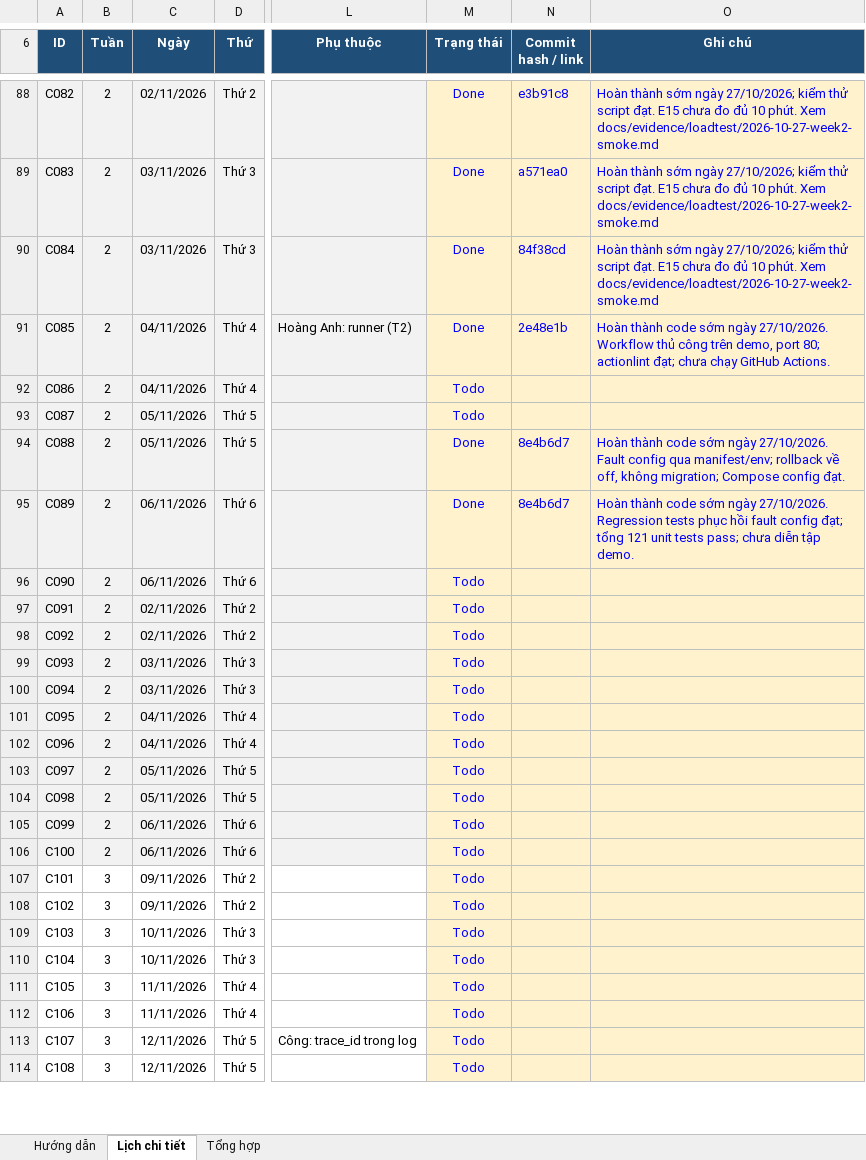
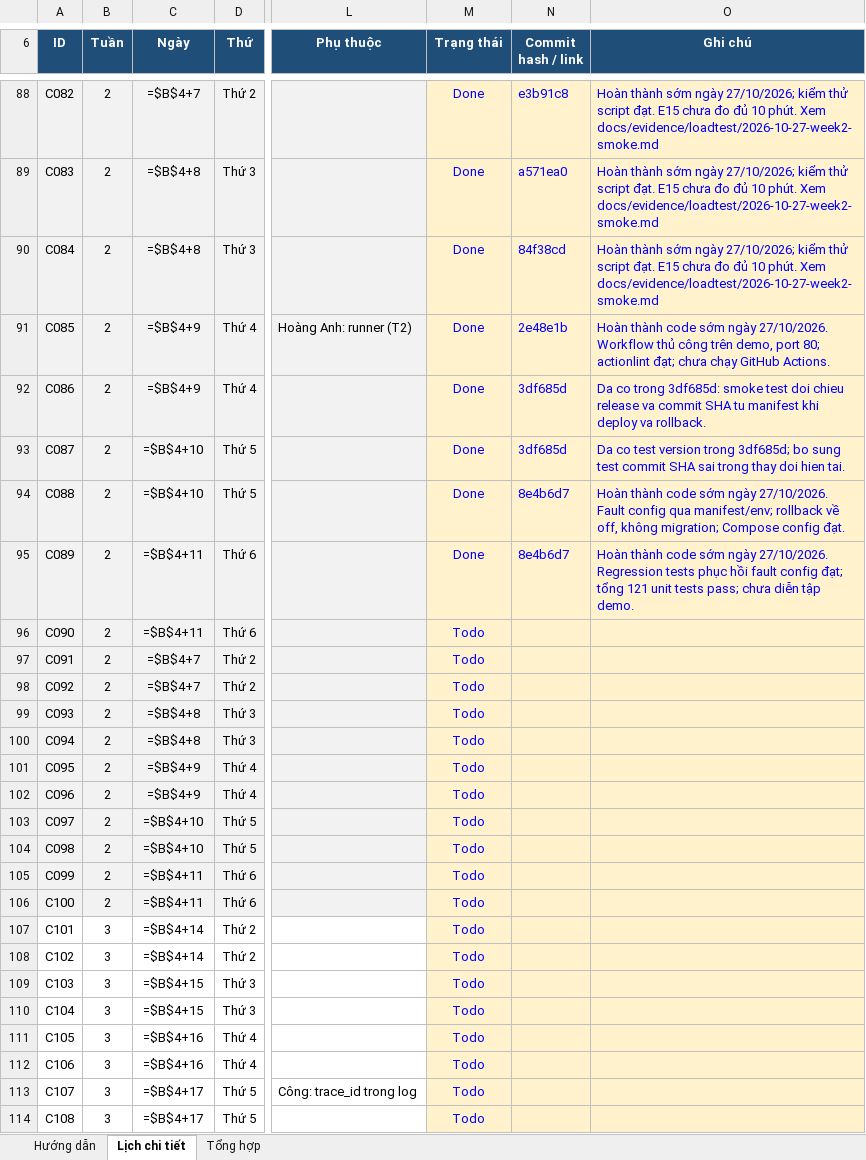
Before and after one commit to CuongMotNang/SE2026-T29, an Excel workbook: lich-lam-viec-commit.xlsx, sheet Lịch chi tiết, drawn as a sheet; only a part is shown, gaps mark what is left out; values as stored, in another font and other column widths than the file's, no borders; formulas without a stored value are shown as written; conditional formats not drawn; the diff covers the shown part only; the diff names each change by its address in the sheet, - before the commit and + after, or states it on an @@ line.

```diff
--- a/lich-lam-viec-commit.xlsx (sheet Lịch chi tiết)
+++ b/lich-lam-viec-commit.xlsx (sheet Lịch chi tiết)
-C88 (Ngày): 02/11/2026
+C88 (Ngày): =$B$4+7
-C89:C90 (Ngày): 03/11/2026
+C89:C90 (Ngày): =$B$4+8
-C91:C92 (Ngày): 04/11/2026
+C91:C92 (Ngày): =$B$4+9
-M92:M93 (Trạng thái): Todo
+M92:M93 (Trạng thái): Done
-N92:N93 (Commit hash / link): (empty)
+N92:N93 (Commit hash / link): 3df685d
-O92 (Ghi chú): (empty)
+O92 (Ghi chú): Da co trong 3df685d: smoke test doi chieu release va commit SHA tu manifest khi deploy va rollback.
-C93:C94 (Ngày): 05/11/2026
+C93:C94 (Ngày): =$B$4+10
-O93 (Ghi chú): (empty)
+O93 (Ghi chú): Da co test version trong 3df685d; bo sung test commit SHA sai trong thay doi hien tai.
-C95:C96 (Ngày): 06/11/2026
+C95:C96 (Ngày): =$B$4+11
-C97:C98 (Ngày): 02/11/2026
+C97:C98 (Ngày): =$B$4+7
-C99:C100 (Ngày): 03/11/2026
+C99:C100 (Ngày): =$B$4+8
-C101:C102 (Ngày): 04/11/2026
+C101:C102 (Ngày): =$B$4+9
-C103:C104 (Ngày): 05/11/2026
+C103:C104 (Ngày): =$B$4+10
-C105:C106 (Ngày): 06/11/2026
+C105:C106 (Ngày): =$B$4+11
-C107:C108 (Ngày): 09/11/2026
+C107:C108 (Ngày): =$B$4+14
-C109:C110 (Ngày): 10/11/2026
+C109:C110 (Ngày): =$B$4+15
-C111:C112 (Ngày): 11/11/2026
+C111:C112 (Ngày): =$B$4+16
-C113:C114 (Ngày): 12/11/2026
+C113:C114 (Ngày): =$B$4+17
```
Also changed, not shown: 223 edited cells elsewhere in this sheet, sheet Tổng hợp, 2 other files.
